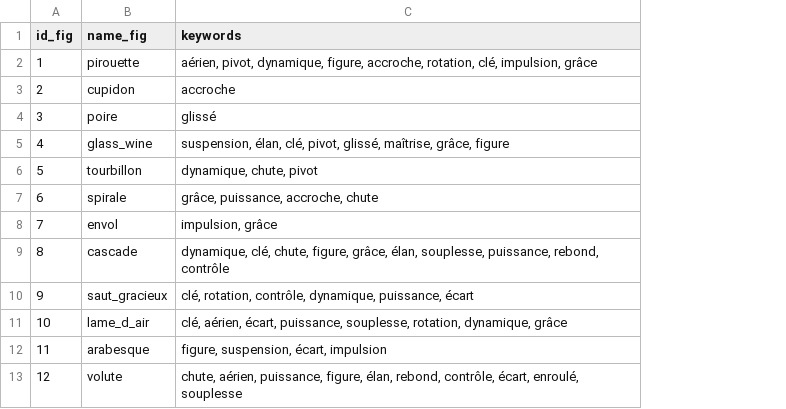
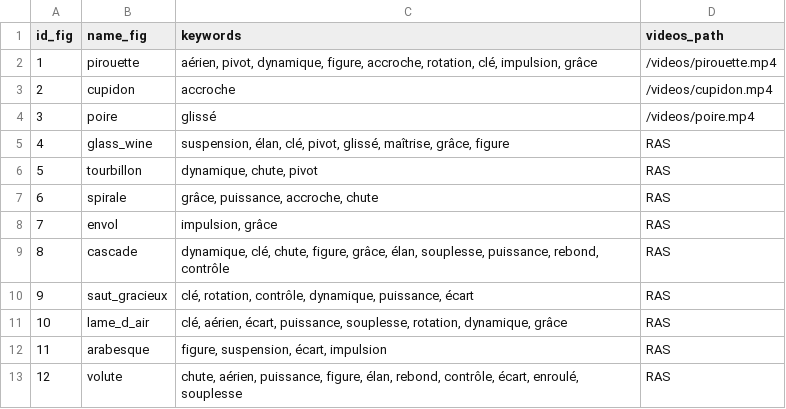
Before and after one commit to PaulineMcp/aerialsilk-repo, a CSV file: database.csv, drawn as a sheet; only a part is shown; the diff names each change by its address in the sheet, - before the commit and + after, or states it on an @@ line.

```diff
--- a/database.csv
+++ b/database.csv
+column D (videos_path), rows 2-13: /videos/pirouette.mp4 | /videos/cupidon.mp4 | /videos/poire.mp4 | RAS | RAS | RAS | RAS | RAS | RAS | RAS | RAS | RAS
```
Also changed, not shown: 8 other files.
